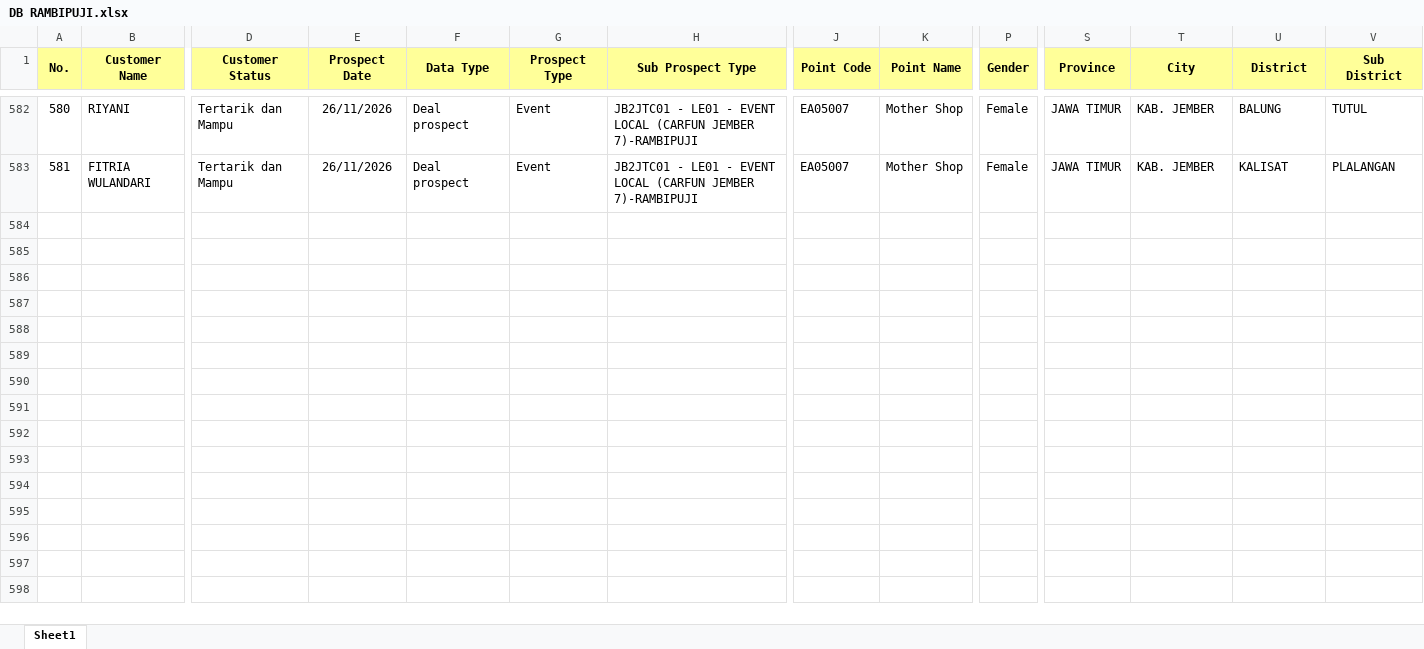
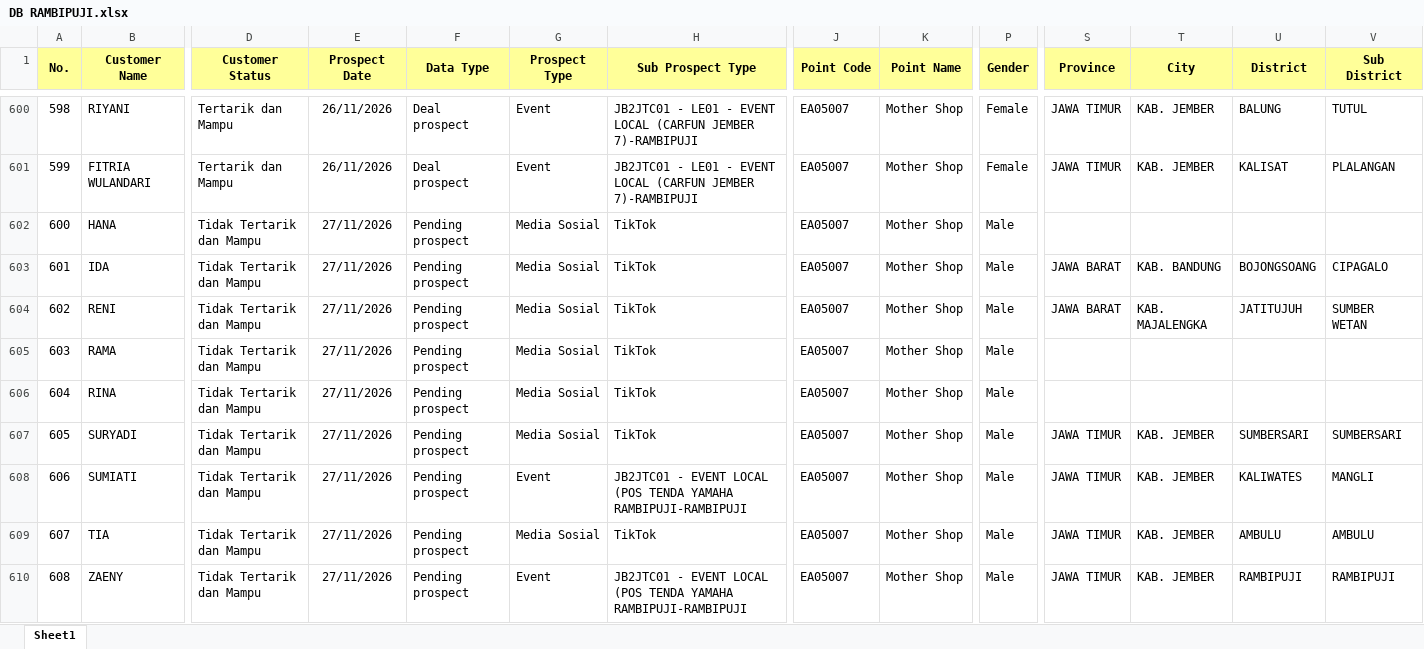
Before and after one commit to egi-jember/bushido-dashboard, an Excel workbook: bushido_raw/database_files/DB RAMBIPUJI.xlsx, sheet Sheet1, drawn as a sheet; only a part is shown, gaps mark what is left out; values as stored, in another font and other column widths than the file's, no borders; rows hold the shown columns only; the diff covers the shown part only; the diff names each change by its address in the sheet, - before the commit and + after, or states it on an @@ line.

Commit message:
upload database_files/DB RAMBIPUJI.xlsx

```diff
--- a/bushido_raw/database_files/DB RAMBIPUJI.xlsx (sheet Sheet1)
+++ b/bushido_raw/database_files/DB RAMBIPUJI.xlsx (sheet Sheet1)
@@ column A (No.) renumbered between rows 582 and 601 @@
+row 602: 600 | HANA | Tidak Tertarik dan Mampu | 27/11/2026 | Pending prospect | Media Sosial | TikTok | EA05007 | Mother Shop | Male
+row 603: 601 | IDA | Tidak Tertarik dan Mampu | 27/11/2026 | Pending prospect | Media Sosial | TikTok | EA05007 | Mother Shop | Male | JAWA BARAT | KAB. BANDUNG | BOJONGSOANG | CIPAGALO
+row 604: 602 | RENI | Tidak Tertarik dan Mampu | 27/11/2026 | Pending prospect | Media Sosial | TikTok | EA05007 | Mother Shop | Male | JAWA BARAT | KAB. MAJALENGKA | JATITUJUH | SUMBER WETAN
+row 605: 603 | RAMA | Tidak Tertarik dan Mampu | 27/11/2026 | Pending prospect | Media Sosial | TikTok | EA05007 | Mother Shop | Male
+row 606: 604 | RINA | Tidak Tertarik dan Mampu | 27/11/2026 | Pending prospect | Media Sosial | TikTok | EA05007 | Mother Shop | Male
+row 607: 605 | SURYADI | Tidak Tertarik dan Mampu | 27/11/2026 | Pending prospect | Media Sosial | TikTok | EA05007 | Mother Shop | Male | JAWA TIMUR | KAB. JEMBER | SUMBERSARI | SUMBERSARI
+row 608: 606 | SUMIATI | Tidak Tertarik dan Mampu | 27/11/2026 | Pending prospect | Event | JB2JTC01 - EVENT LOCAL (POS TENDA YAMAHA RAMBIPUJI-RAMBIPUJI | EA05007 | Mother Shop | Male | JAWA TIMUR | KAB. JEMBER | KALIWATES | MANGLI
+row 609: 607 | TIA | Tidak Tertarik dan Mampu | 27/11/2026 | Pending prospect | Media Sosial | TikTok | EA05007 | Mother Shop | Male | JAWA TIMUR | KAB. JEMBER | AMBULU | AMBULU
+row 610: 608 | ZAENY | Tidak Tertarik dan Mampu | 27/11/2026 | Pending prospect | Event | JB2JTC01 - EVENT LOCAL (POS TENDA YAMAHA RAMBIPUJI-RAMBIPUJI | EA05007 | Mother Shop | Male | JAWA TIMUR | KAB. JEMBER | RAMBIPUJI | RAMBIPUJI
```
Also changed, not shown: 39 added rows and 7 edited cells elsewhere in this sheet.
